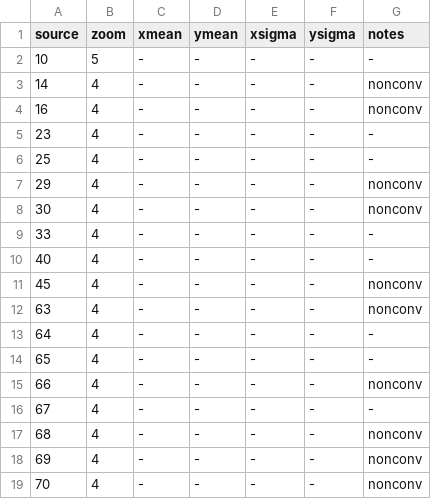
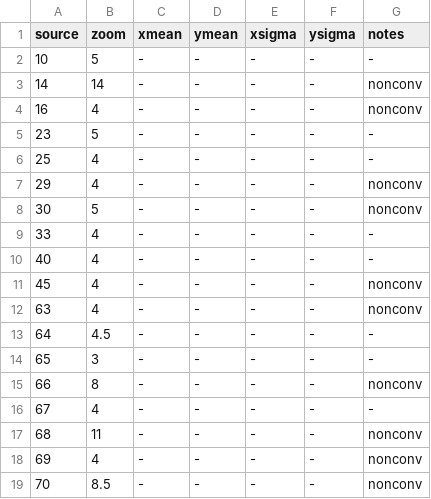
Before and after one commit to jaotter/summer_research_2018, a CSV file: tables/b7_fit_params.csv, drawn as a sheet.

```diff
--- a/tables/b7_fit_params.csv
+++ b/tables/b7_fit_params.csv
@@ -2,8 +2,8 @@
 10,5,-,-,-,-,-,
-14,4,-,-,-,-,nonconv,
+14,14,-,-,-,-,nonconv,
 16,4,-,-,-,-,nonconv,
-23,4,-,-,-,-,-,
+23,5,-,-,-,-,-,
 25,4,-,-,-,-,-,
 29,4,-,-,-,-,nonconv,
-30,4,-,-,-,-,nonconv,
+30,5,-,-,-,-,nonconv,
 33,4,-,-,-,-,-,
@@ -12,8 +12,8 @@
 63,4,-,-,-,-,nonconv,
-64,4,-,-,-,-,-,
-65,4,-,-,-,-,-,
-66,4,-,-,-,-,nonconv,
+64,4.5 ,-,-,-,-,-,
+65,3,-,-,-,-,-,
+66,8,-,-,-,-,nonconv,
 67,4,-,-,-,-,-,
-68,4,-,-,-,-,nonconv,
+68,11,-,-,-,-,nonconv,
 69,4,-,-,-,-,nonconv,
-70,4,-,-,-,-,nonconv,
+70,8.5,-,-,-,-,nonconv,
```
Also changed, not shown: tables/b3_fit_params_may21.csv.
